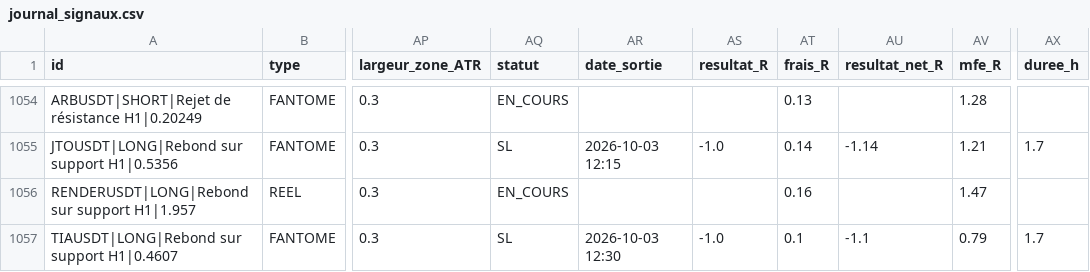
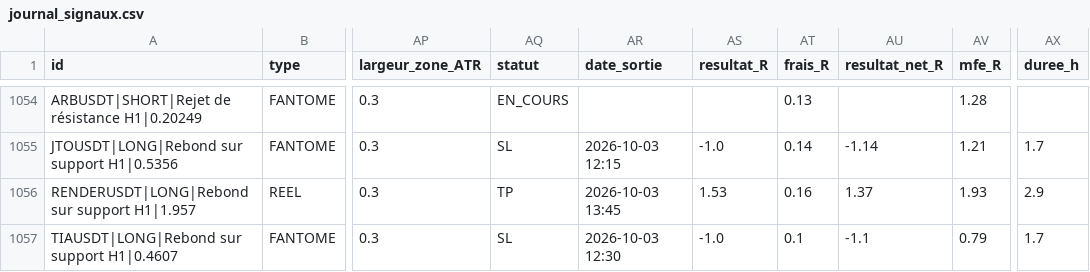
Before and after one commit to fraispropr-ship-it/crypto-pepite, a CSV file: journal_signaux.csv, drawn as a sheet; only a part is shown, gaps mark what is left out; the diff covers the shown part only; the diff names each change by its address in the sheet, - before the commit and + after, or states it on an @@ line.

Commit message:
Journal 2026-10-03 13:49 UTC

```diff
--- a/journal_signaux.csv
+++ b/journal_signaux.csv
-AQ1056 (statut): EN_COURS
+AQ1056 (statut): TP
-AR1056 (date_sortie): (empty)
+AR1056 (date_sortie): 2026-10-03 13:45
-AS1056 (resultat_R): (empty)
+AS1056 (resultat_R): 1.53
-AU1056 (resultat_net_R): (empty)
+AU1056 (resultat_net_R): 1.37
-AV1056 (mfe_R): 1.47
+AV1056 (mfe_R): 1.93
-AX1056 (duree_h): (empty)
+AX1056 (duree_h): 2.9
```
Also changed, not shown: 27 edited cells elsewhere in this file, 1 other file.
